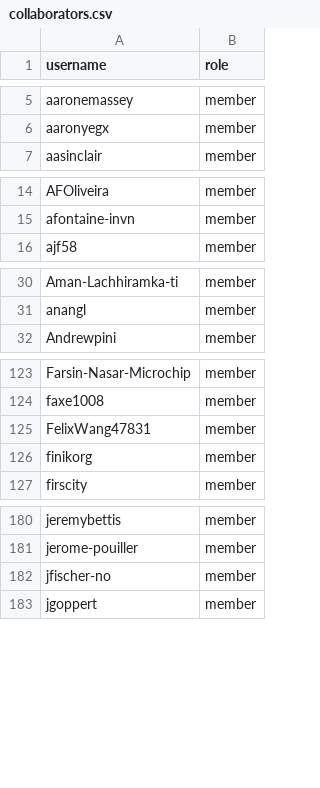
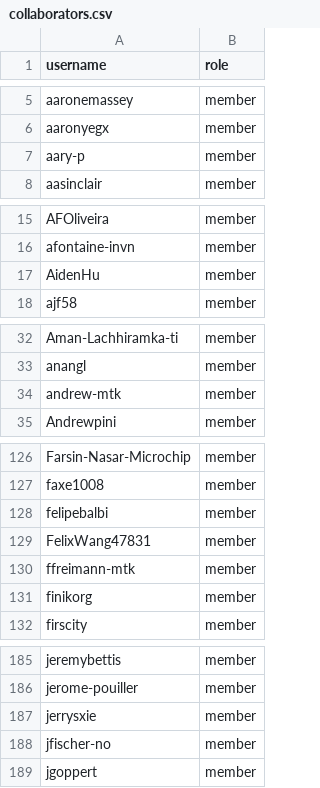
Before and after one commit to zephyrproject-rtos/infrastructure, a CSV file: terraform/github-zephyrproject-rtos/team/team-members/collaborators.csv, drawn as a sheet; only a part is shown, gaps mark what is left out; the diff covers the shown part only; the diff names each change by its address in the sheet, - before the commit and + after, or states it on an @@ line.

Commit message:
github: Sync with MAINTAINERS.yml
Sync team and repository members with
MAINTAINERS.yml@4e28e44c4c4c9cd67b66387e6cbb5136e34a2144.

Signed-off-by: Stephanos Ioannidis <root@stephanos.io>

```diff
--- a/terraform/github-zephyrproject-rtos/team/team-members/collaborators.csv
+++ b/terraform/github-zephyrproject-rtos/team/team-members/collaborators.csv
+row 7: aary-p | member
+row 17: AidenHu | member
+row 34: andrew-mtk | member
+row 128: felipebalbi | member
+row 130: ffreimann-mtk | member
+row 187: jerrysxie | member
```
Also changed, not shown: 2 added rows elsewhere in this file, terraform/github-zephyrproject-rtos/team/team-members/contributors.csv, terraform/github-zephyrproject-rtos/team/team-members/maintainers.csv, 2 other files.
